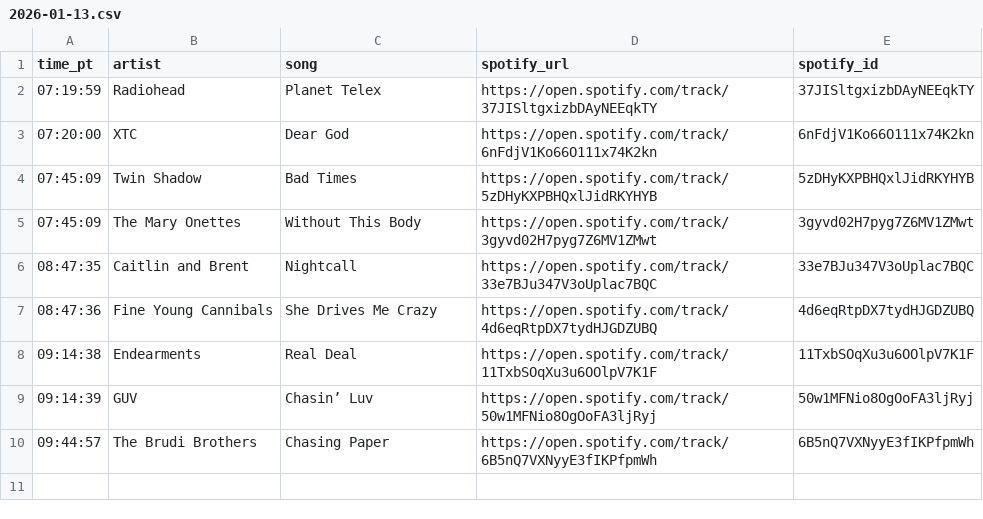
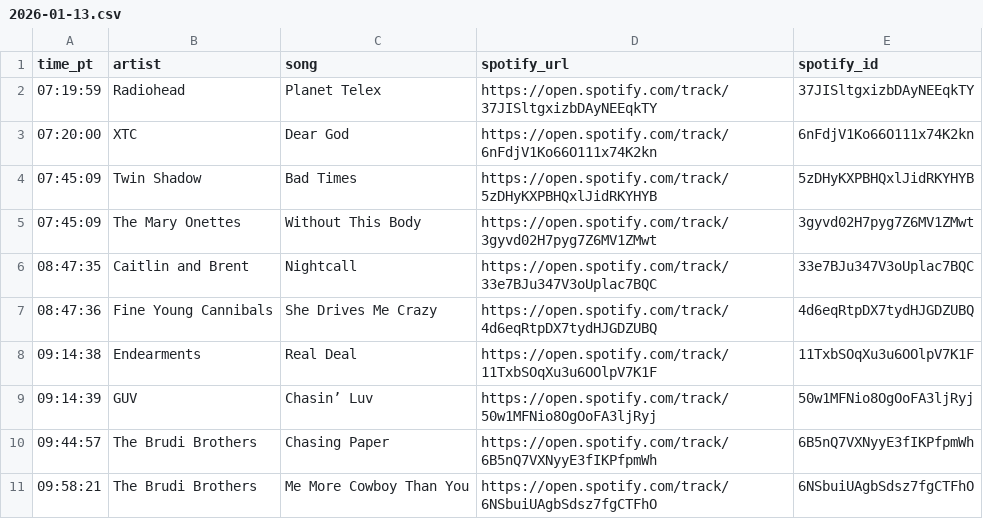
Before and after one commit to dsundt/kexp-john-playlist, a CSV file: data/daily/2026-01-13.csv, drawn as a sheet.

```diff
--- a/data/daily/2026-01-13.csv
+++ b/data/daily/2026-01-13.csv
@@ -10 +10,2 @@ time_pt,artist,song,spotify_url,spotify_id
 09:44:57,The Brudi Brothers,Chasing Paper,https://open.spotify.com/track/6B5nQ7VXNyyE3fIKPfpmWh,6B5nQ7VXNyyE3fIKPfpmWh
+09:58:21,The Brudi Brothers,Me More Cowboy Than You,https://open.spotify.com/track/6NSbuiUAgbSdsz7fgCTFhO,6NSbuiUAgbSdsz7fgCTFhO
```
Also changed, not shown: 2 other files.
